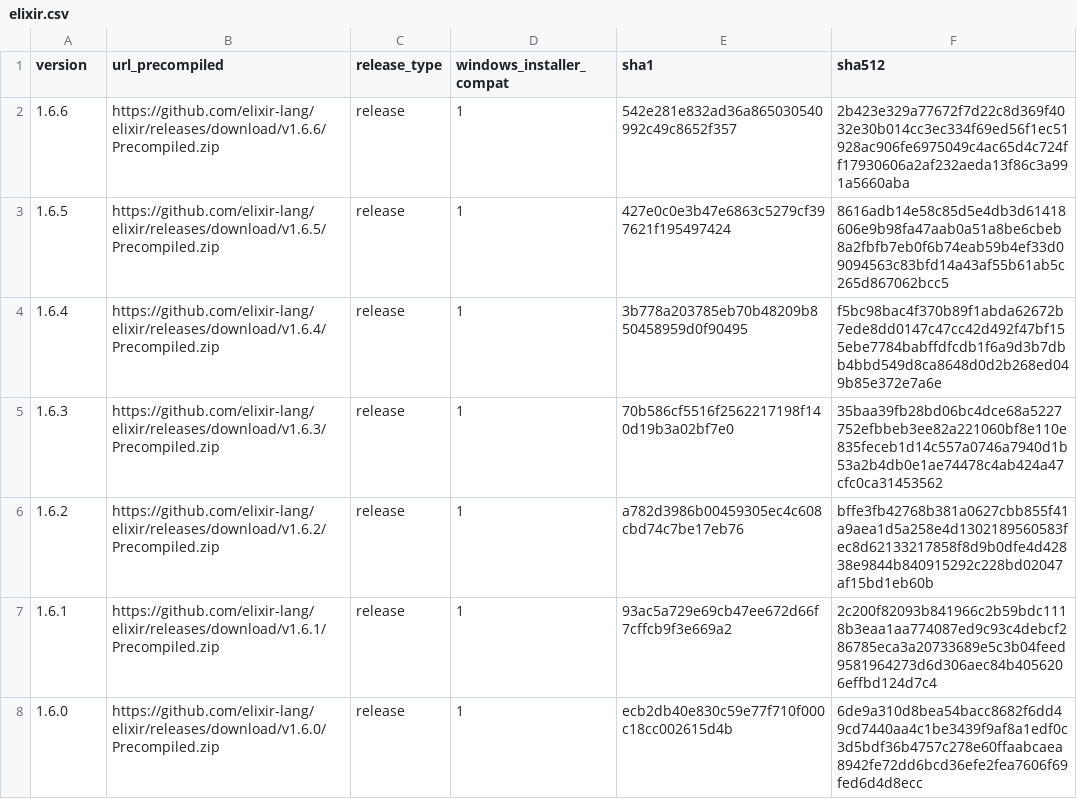
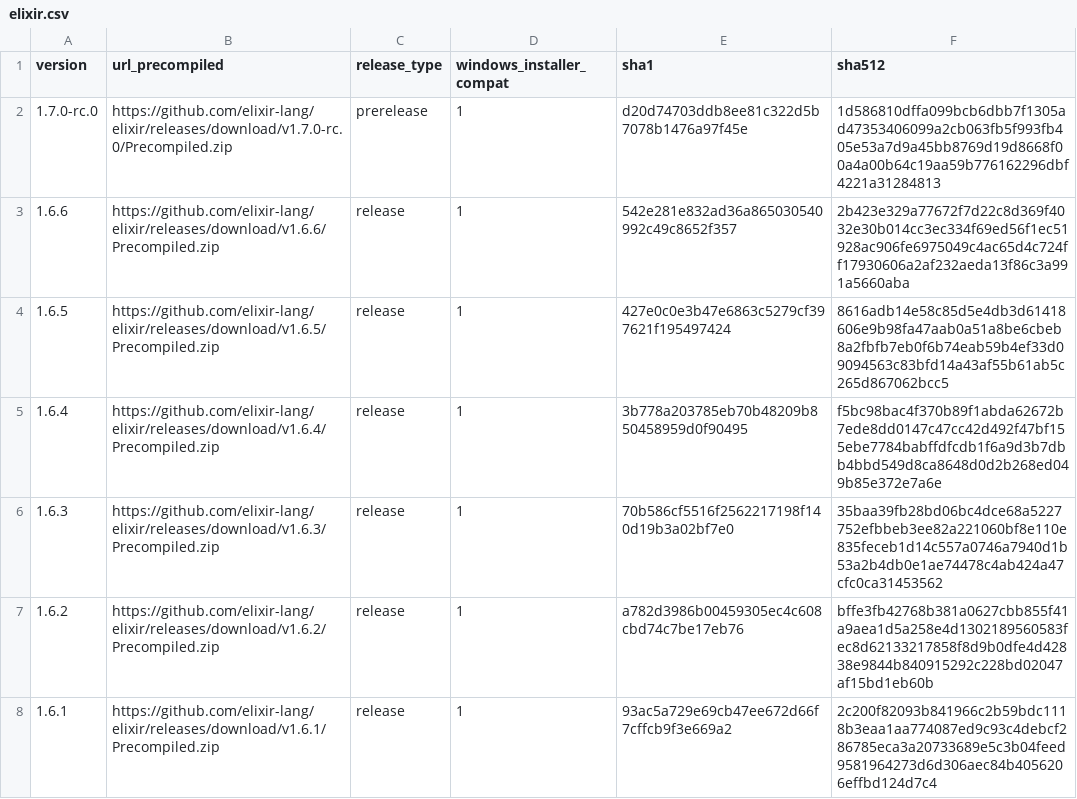
Before and after one commit to elixir-lang/elixir-lang.github.com, a CSV file: elixir.csv, drawn as a sheet; only a part is shown; the shorter side is filled out with more unchanged rows; the diff names each change by its address in the sheet, - before the commit and + after, or states it on an @@ line.

Commit message:
Release v1.7.0-rc.0

```diff
--- a/elixir.csv
+++ b/elixir.csv
+row 2: 1.7.0-rc.0 | https://github.com/elixir-lang/elixir/releases/download/v1.7.0-rc.0/Precompiled.zip | prerelease | 1 | d20d74703ddb8ee81c322d5b7078b1476a97f45e | 1d586810dffa099bcb6dbb7f1305ad47353406099a2cb063fb5f993fb405e53a7d9a45bb8769d19d8668f00a4a00b64c19aa59b776162296dbf4221a31284813
```
